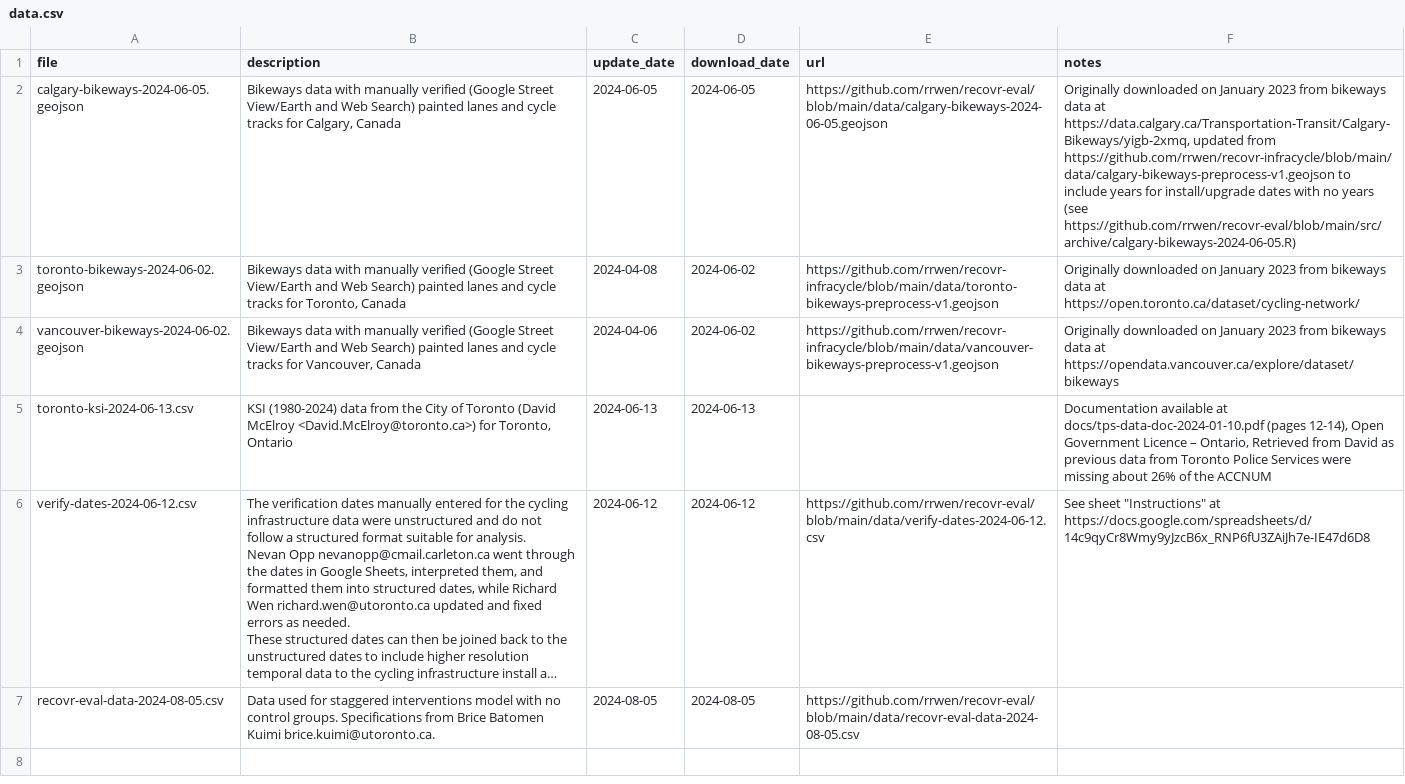
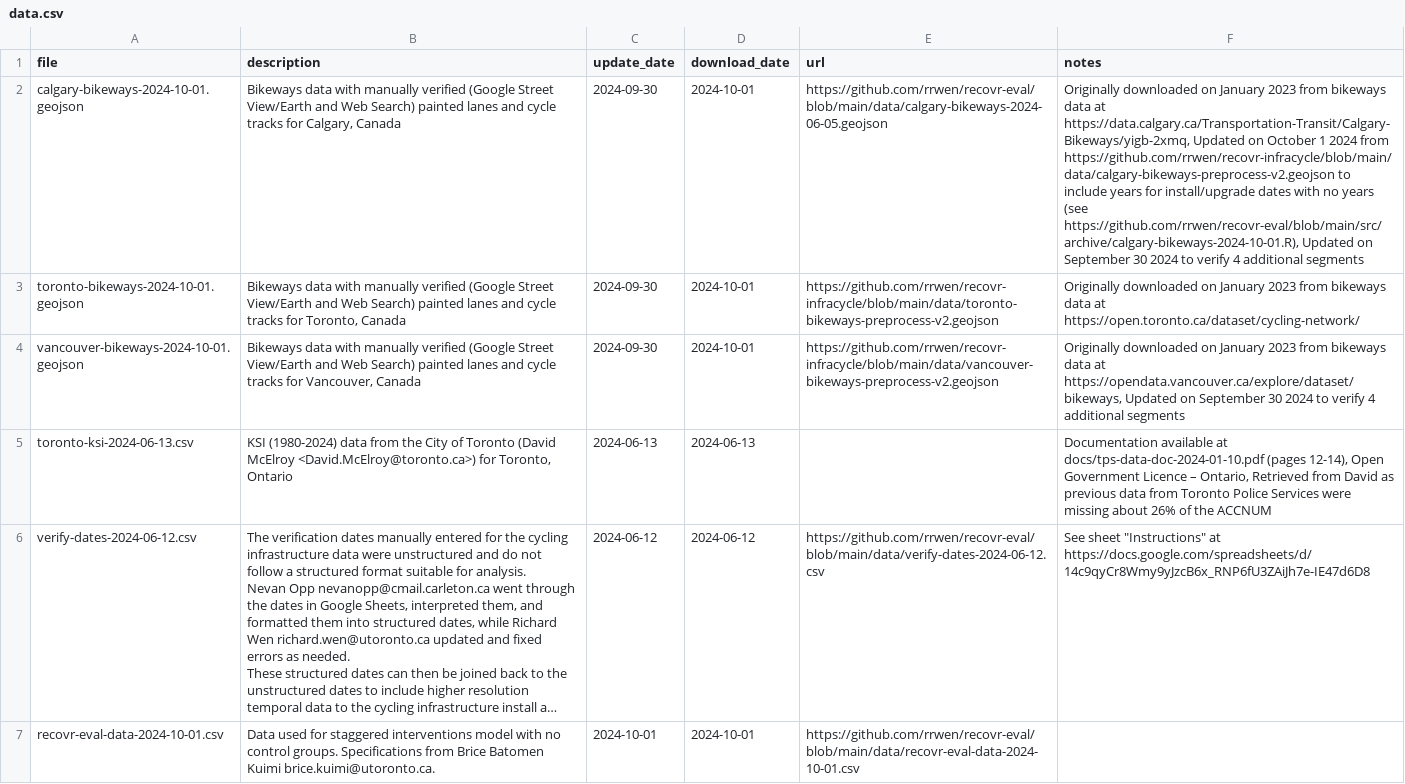
Before and after one commit to rrwen/recovr-eval, a CSV file: data/data.csv, drawn as a sheet; long unchanged cells end in …; the diff names each change by its address in the sheet, - before the commit and + after, or states it on an @@ line.

Commit message:
Add new corrected data with 8 filled in verification segments

```diff
--- a/data/data.csv
+++ b/data/data.csv
-A2 (file): calgary-bikeways-2024-06-05.geojson
+A2 (file): calgary-bikeways-2024-10-01.geojson
-C2 (update_date): 2024-06-05
+C2 (update_date): 2024-09-30
-D2 (download_date): 2024-06-05
+D2 (download_date): 2024-10-01
-F2 (notes): …at https://data.calgary.ca/Transportation-Transit/Calgary-Bikeways/yigb-2xmq, updated from https://github.com/rrwen/recovr-infracycle/blob/main/data/calgary-bikeways-preprocess-v1.geojson to include years for install/upgrade dates with no years (see https://github.com/rrwen/recovr-eval/blob/main/src/archive/calgary-bikeways-2024-06-05.R)
+F2 (notes): …at https://data.calgary.ca/Transportation-Transit/Calgary-Bikeways/yigb-2xmq, Updated on October 1 2024 from https://github.com/rrwen/recovr-infracycle/blob/main/data/calgary-bikeways-preprocess-v2.geojson to include years for install/upgrade dates with no years (see https://github.com/rrwen/recovr-eval/blob/main/src/archive/calgary-bikeways-2024-10-01.R), Updated on September 30 2024 to verify 4 additional segments
-A3 (file): toronto-bikeways-2024-06-02.geojson
+A3 (file): toronto-bikeways-2024-10-01.geojson
-C3 (update_date): 2024-04-08
+C3 (update_date): 2024-09-30
-D3:D4 (download_date): 2024-06-02
+D3:D4 (download_date): 2024-10-01
-E3 (url): https://github.com/rrwen/recovr-infracycle/blob/main/data/toronto-bikeways-preprocess-v1.geojson
+E3 (url): https://github.com/rrwen/recovr-infracycle/blob/main/data/toronto-bikeways-preprocess-v2.geojson
-A4 (file): vancouver-bikeways-2024-06-02.geojson
+A4 (file): vancouver-bikeways-2024-10-01.geojson
-C4 (update_date): 2024-04-06
+C4 (update_date): 2024-09-30
-E4 (url): https://github.com/rrwen/recovr-infracycle/blob/main/data/vancouver-bikeways-preprocess-v1.geojson
+E4 (url): https://github.com/rrwen/recovr-infracycle/blob/main/data/vancouver-bikeways-preprocess-v2.geojson
-F4 (notes): …data at https://opendata.vancouver.ca/explore/dataset/bikeways
+F4 (notes): …data at https://opendata.vancouver.ca/explore/dataset/bikeways, Updated on September 30 2024 to verify 4 additional segments
-A7 (file): recovr-eval-data-2024-08-05.csv
+A7 (file): recovr-eval-data-2024-10-01.csv
-C7 (update_date): 2024-08-05
+C7 (update_date): 2024-10-01
-D7 (download_date): 2024-08-05
+D7 (download_date): 2024-10-01
-E7 (url): https://github.com/rrwen/recovr-eval/blob/main/data/recovr-eval-data-2024-08-05.csv
+E7 (url): https://github.com/rrwen/recovr-eval/blob/main/data/recovr-eval-data-2024-10-01.csv
```
Also changed, not shown: 43 other files.
